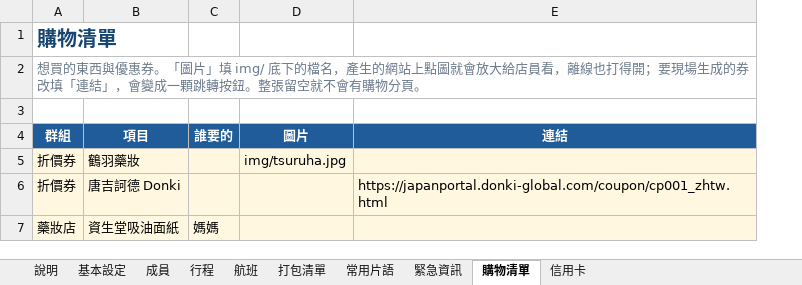
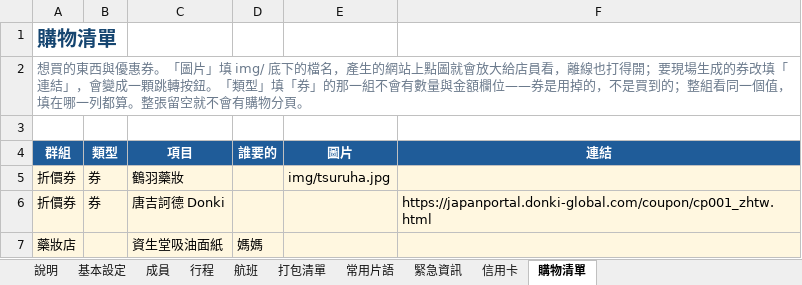
Before and after one commit to Heatherchou58/travel-itinerary-template, an Excel workbook: builder/travel-template.xlsx, sheet 購物清單, drawn as a sheet; values as stored, in another font and other column widths than the file's, no borders; the diff names each change by its address in the sheet, - before the commit and + after, or states it on an @@ line.

```diff
--- a/builder/travel-template.xlsx (sheet 購物清單)
+++ b/builder/travel-template.xlsx (sheet 購物清單)
@@ sheet tab order changed: 說明 | 基本設定 | 成員 | 行程 | 航班 | 打包清單 | 常用片語 | 緊急資訊 | 信用卡 | 購物清單 @@
+column B (類型), rows 5-6: 券 | 券
-A2 (群組): …轉按鈕。整張留空…
+A2 (群組): …轉按鈕。「類型」填「券」的那一組不會有數量與金額欄位——券是用掉的，不是買到的；整組看同一個值，填在哪一列都算。整張留空…
```
Also changed, not shown: 6 other files.
